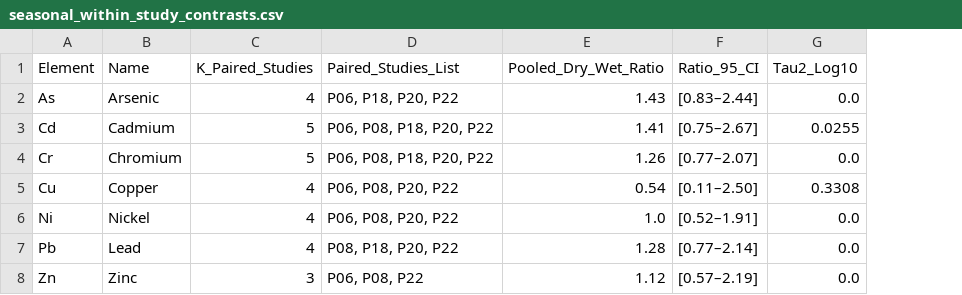
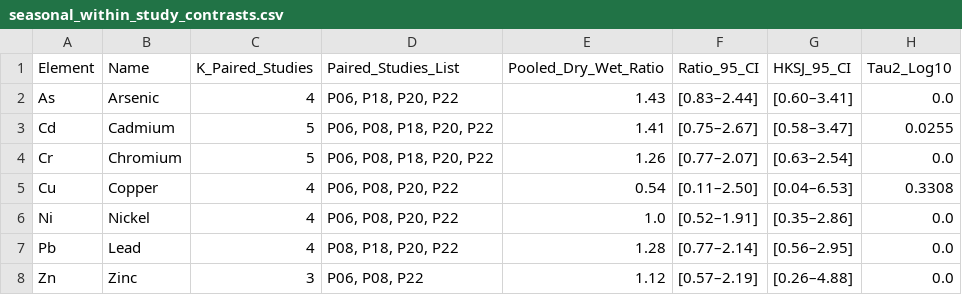
Before and after one commit to ShMazumder/heavy-metal, a CSV file: data/paper_2_water_results/seasonal_within_study_contrasts.csv, drawn as a sheet; the diff names each change by its address in the sheet, - before the commit and + after, or states it on an @@ line.

```diff
--- a/data/paper_2_water_results/seasonal_within_study_contrasts.csv
+++ b/data/paper_2_water_results/seasonal_within_study_contrasts.csv
+column G (HKSJ_95_CI), rows 2-8: [0.60–3.41] | [0.58–3.47] | [0.63–2.54] | [0.04–6.53] | [0.35–2.86] | [0.56–2.95] | [0.26–4.88]
```
Also changed, not shown: data/paper_2_water_results/spatial_coverage_summary.csv, data/paper_2_water_results/who_ecr_exceedance_summary.csv, 19 other files.
